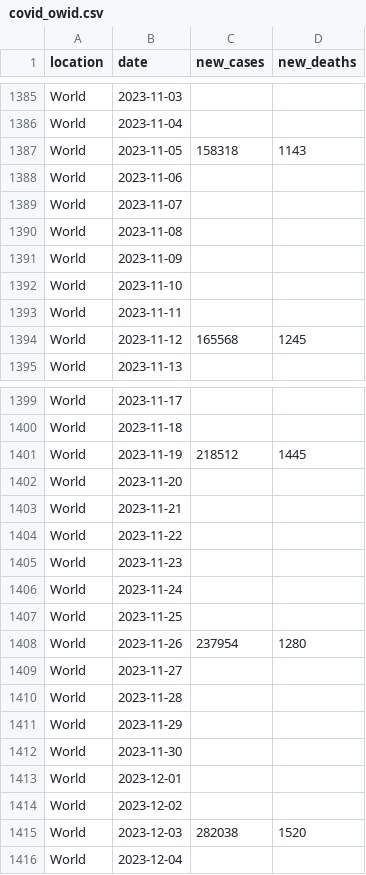
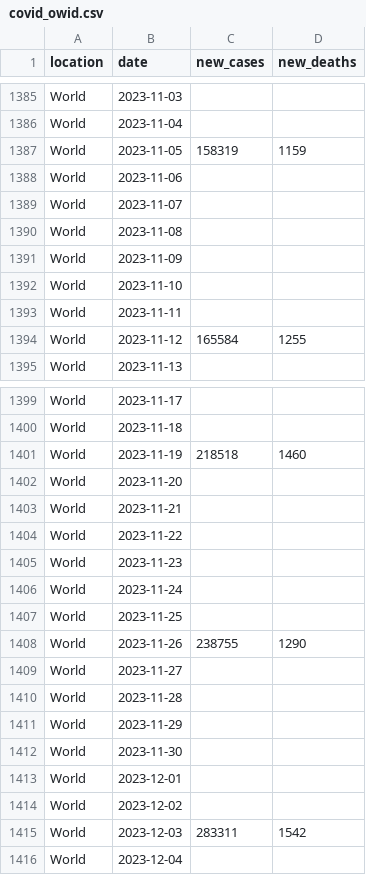
Before and after one commit to paldhous/owid-covid, a CSV file: covid_owid.csv, drawn as a sheet; only a part is shown, gaps mark what is left out; the diff covers the shown part only.

```diff
--- a/covid_owid.csv
+++ b/covid_owid.csv
@@ -1386,3 +1386,3 @@ World,2023-11-03,,
 World,2023-11-04,,
-World,2023-11-05,158318,1143
+World,2023-11-05,158319,1159
 World,2023-11-06,,
@@ -1393,3 +1393,3 @@ World,2023-11-10,,
 World,2023-11-11,,
-World,2023-11-12,165568,1245
+World,2023-11-12,165584,1255
 World,2023-11-13,,
@@ -1400,3 +1400,3 @@ World,2023-11-17,,
 World,2023-11-18,,
-World,2023-11-19,218512,1445
+World,2023-11-19,218518,1460
 World,2023-11-20,,
@@ -1407,3 +1407,3 @@ World,2023-11-24,,
 World,2023-11-25,,
-World,2023-11-26,237954,1280
+World,2023-11-26,238755,1290
 World,2023-11-27,,
@@ -1414,3 +1414,3 @@ World,2023-12-01,,
 World,2023-12-02,,
-World,2023-12-03,282038,1520
+World,2023-12-03,283311,1542
 World,2023-12-04,,
```
Also changed, not shown: 1 added row and 26 edited cells elsewhere in this file.
